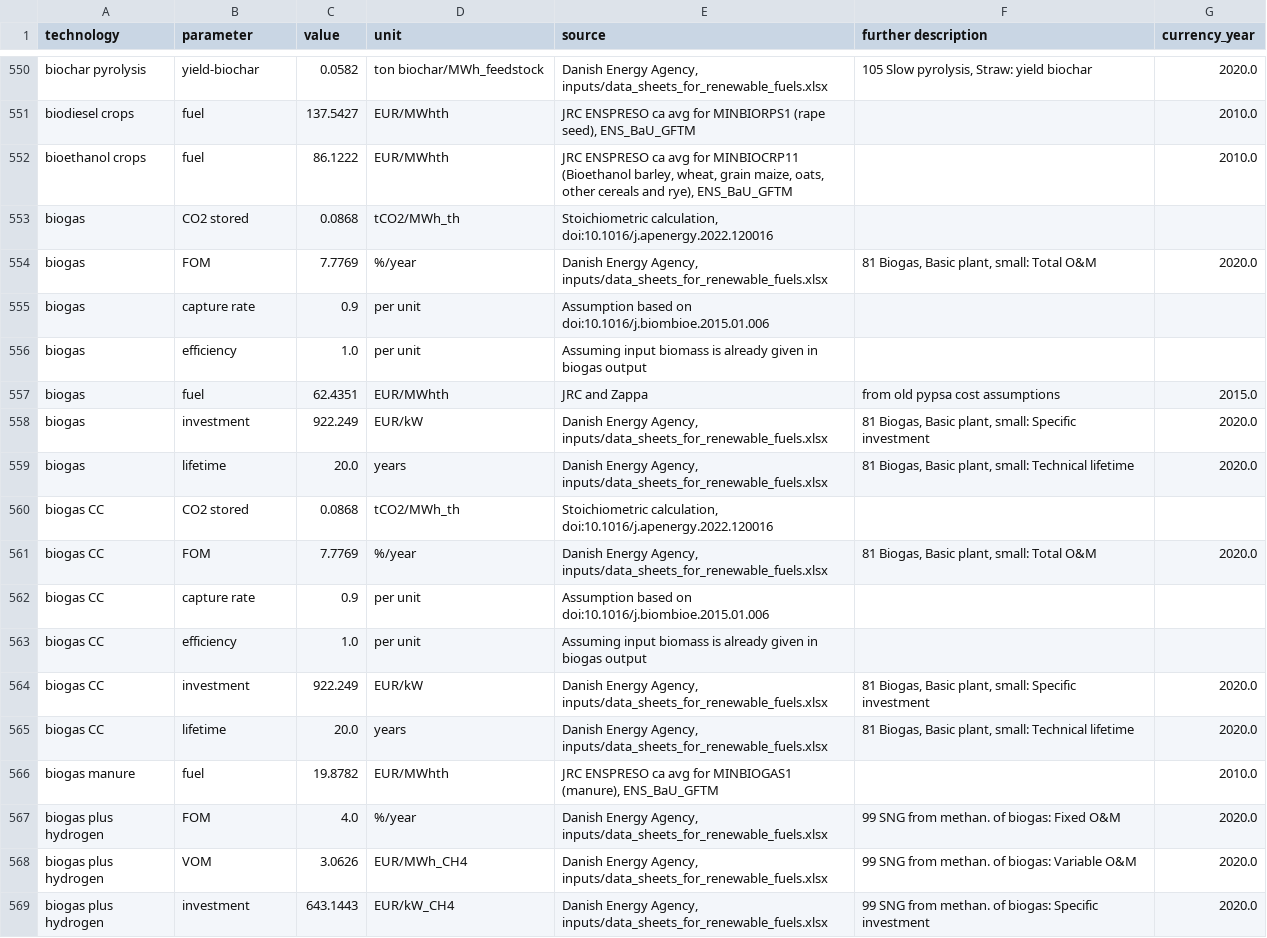
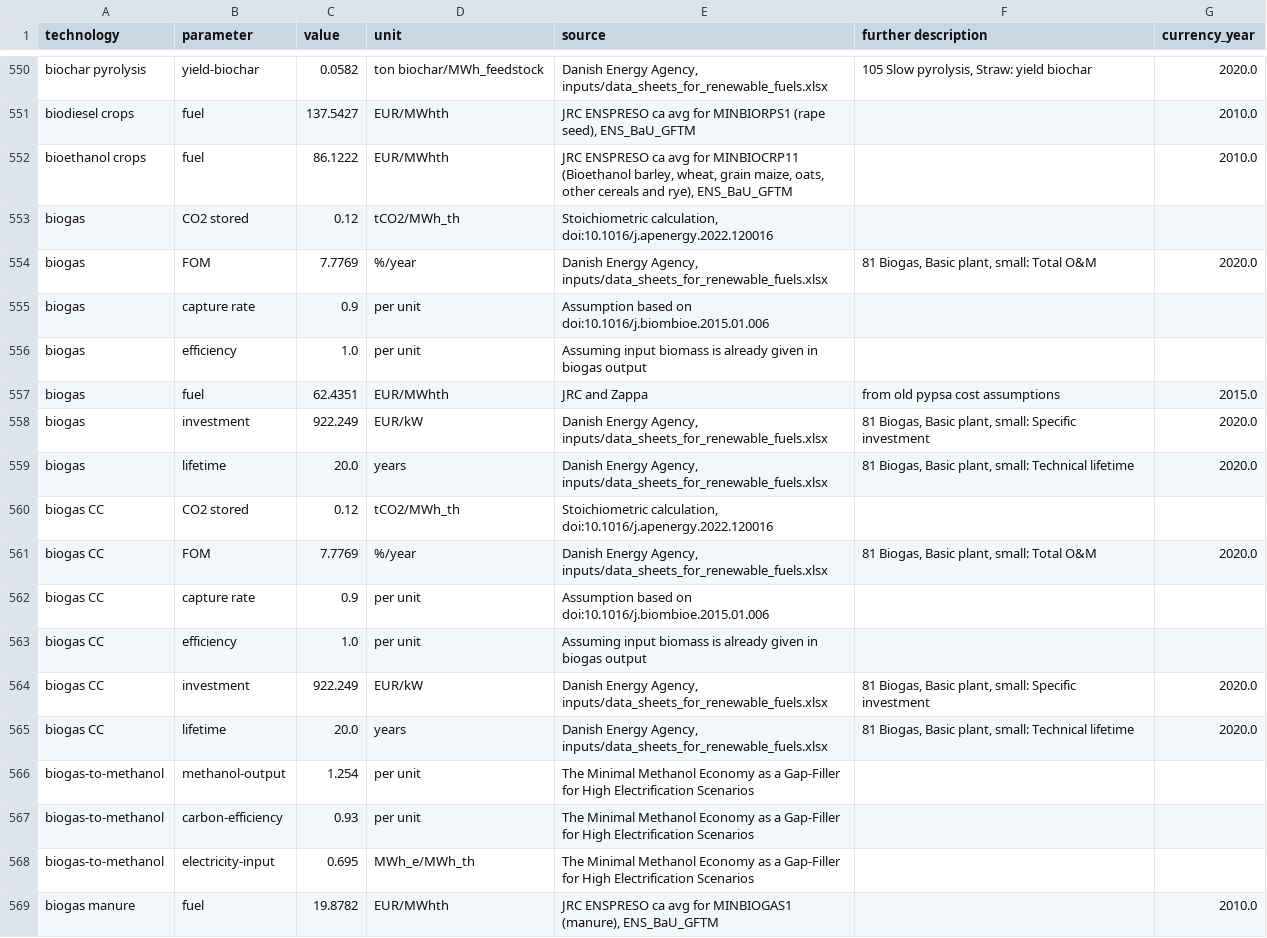
Before and after one commit to yun-long-zhang/pypsa-eur, a CSV file: costs_2040.csv, drawn as a sheet; only a part is shown, gaps mark what is left out; the shorter side is filled out with more unchanged rows.

Commit message:
adding biogas_to_methanol option

```diff
--- a/costs_2040.csv
+++ b/costs_2040.csv
@@ -558,3 +558,3 @@ biodiesel crops,fuel,137.5427,EUR/MWhth,"JRC ENSPRESO ca avg for MINBIORPS1 (rap
 bioethanol crops,fuel,86.1222,EUR/MWhth,"JRC ENSPRESO ca avg for MINBIOCRP11 (Bioethanol barley, wheat, grain maize, oats, other cereals and rye), ENS_BaU_GFTM",,2010.0
-biogas,CO2 stored,0.0868,tCO2/MWh_th,"Stoichiometric calculation, doi:10.1016/j.apenergy.2022.120016",,
+biogas,CO2 stored,0.12,tCO2/MWh_th,"Stoichiometric calculation, doi:10.1016/j.apenergy.2022.120016",,
 biogas,FOM,7.7769,%/year,"Danish Energy Agency, inputs/data_sheets_for_renewable_fuels.xlsx","81 Biogas, Basic plant, small:  Total O&M",2020.0
@@ -565,3 +565,3 @@ biogas,investment,922.249,EUR/kW,"Danish Energy Agency, inputs/data_sheets_for_r
 biogas,lifetime,20.0,years,"Danish Energy Agency, inputs/data_sheets_for_renewable_fuels.xlsx","81 Biogas, Basic plant, small:  Technical lifetime",2020.0
-biogas CC,CO2 stored,0.0868,tCO2/MWh_th,"Stoichiometric calculation, doi:10.1016/j.apenergy.2022.120016",,
+biogas CC,CO2 stored,0.12,tCO2/MWh_th,"Stoichiometric calculation, doi:10.1016/j.apenergy.2022.120016",,
 biogas CC,FOM,7.7769,%/year,"Danish Energy Agency, inputs/data_sheets_for_renewable_fuels.xlsx","81 Biogas, Basic plant, small:  Total O&M",2020.0
@@ -571,2 +571,5 @@ biogas CC,investment,922.249,EUR/kW,"Danish Energy Agency, inputs/data_sheets_fo
 biogas CC,lifetime,20.0,years,"Danish Energy Agency, inputs/data_sheets_for_renewable_fuels.xlsx","81 Biogas, Basic plant, small:  Technical lifetime",2020.0
+biogas-to-methanol,methanol-output,1.254,per unit,"The Minimal Methanol Economy as a Gap-Filler for High Electrification Scenarios",,
+biogas-to-methanol,carbon-efficiency,0.93,per unit,"The Minimal Methanol Economy as a Gap-Filler for High Electrification Scenarios",,
+biogas-to-methanol,electricity-input,0.695,MWh_e/MWh_th,"The Minimal Methanol Economy as a Gap-Filler for High Electrification Scenarios",,
 biogas manure,fuel,19.8782,EUR/MWhth,"JRC ENSPRESO ca avg for MINBIOGAS1 (manure), ENS_BaU_GFTM",,2010.0
```
Also changed, not shown: 7 other files.
